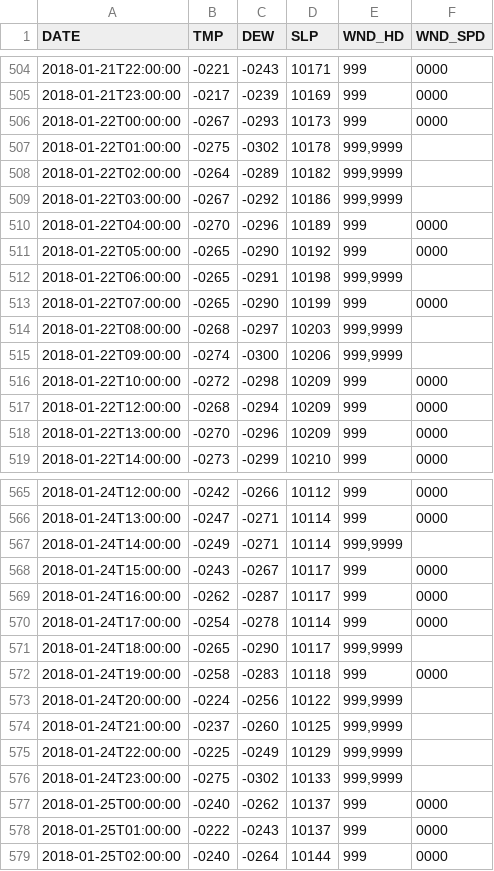
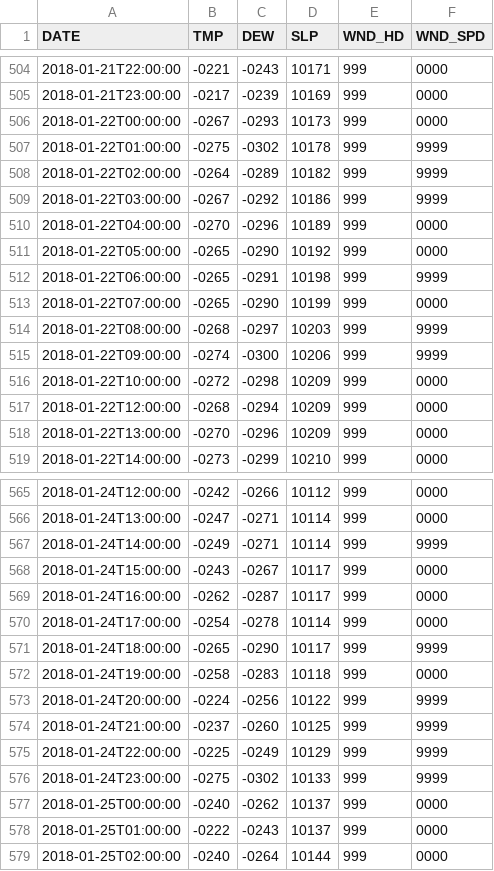
Before and after one commit to sammiebuzzard/Greenland_Extremes, a CSV file: Data/Kap_Morris_2018.csv, drawn as a sheet; only a part is shown, gaps mark what is left out; the diff covers the shown part only.

```diff
--- a/Data/Kap_Morris_2018.csv
+++ b/Data/Kap_Morris_2018.csv
@@ -506,11 +506,11 @@ DATE,TMP,DEW,SLP,WND_HD,WND_SPD
 2018-01-22T00:00:00,"-0267","-0293","10173","999","0000"
-2018-01-22T01:00:00,"-0275","-0302","10178","999,9999"
-2018-01-22T02:00:00,"-0264","-0289","10182","999,9999"
-2018-01-22T03:00:00,"-0267","-0292","10186","999,9999"
+2018-01-22T01:00:00,"-0275","-0302","10178","999","9999"
+2018-01-22T02:00:00,"-0264","-0289","10182","999","9999"
+2018-01-22T03:00:00,"-0267","-0292","10186","999","9999"
 2018-01-22T04:00:00,"-0270","-0296","10189","999","0000"
 2018-01-22T05:00:00,"-0265","-0290","10192","999","0000"
-2018-01-22T06:00:00,"-0265","-0291","10198","999,9999"
+2018-01-22T06:00:00,"-0265","-0291","10198","999","9999"
 2018-01-22T07:00:00,"-0265","-0290","10199","999","0000"
-2018-01-22T08:00:00,"-0268","-0297","10203","999,9999"
-2018-01-22T09:00:00,"-0274","-0300","10206","999,9999"
+2018-01-22T08:00:00,"-0268","-0297","10203","999","9999"
+2018-01-22T09:00:00,"-0274","-0300","10206","999","9999"
 2018-01-22T10:00:00,"-0272","-0298","10209","999","0000"
@@ -566,3 +566,3 @@ DATE,TMP,DEW,SLP,WND_HD,WND_SPD
 2018-01-24T13:00:00,"-0247","-0271","10114","999","0000"
-2018-01-24T14:00:00,"-0249","-0271","10114","999,9999"
+2018-01-24T14:00:00,"-0249","-0271","10114","999","9999"
 2018-01-24T15:00:00,"-0243","-0267","10117","999","0000"
@@ -570,8 +570,8 @@ DATE,TMP,DEW,SLP,WND_HD,WND_SPD
 2018-01-24T17:00:00,"-0254","-0278","10114","999","0000"
-2018-01-24T18:00:00,"-0265","-0290","10117","999,9999"
+2018-01-24T18:00:00,"-0265","-0290","10117","999","9999"
 2018-01-24T19:00:00,"-0258","-0283","10118","999","0000"
-2018-01-24T20:00:00,"-0224","-0256","10122","999,9999"
-2018-01-24T21:00:00,"-0237","-0260","10125","999,9999"
-2018-01-24T22:00:00,"-0225","-0249","10129","999,9999"
-2018-01-24T23:00:00,"-0275","-0302","10133","999,9999"
+2018-01-24T20:00:00,"-0224","-0256","10122","999","9999"
+2018-01-24T21:00:00,"-0237","-0260","10125","999","9999"
+2018-01-24T22:00:00,"-0225","-0249","10129","999","9999"
+2018-01-24T23:00:00,"-0275","-0302","10133","999","9999"
 2018-01-25T00:00:00,"-0240","-0262","10137","999","0000"
```
Also changed, not shown: 36 edited cells elsewhere in this file.
